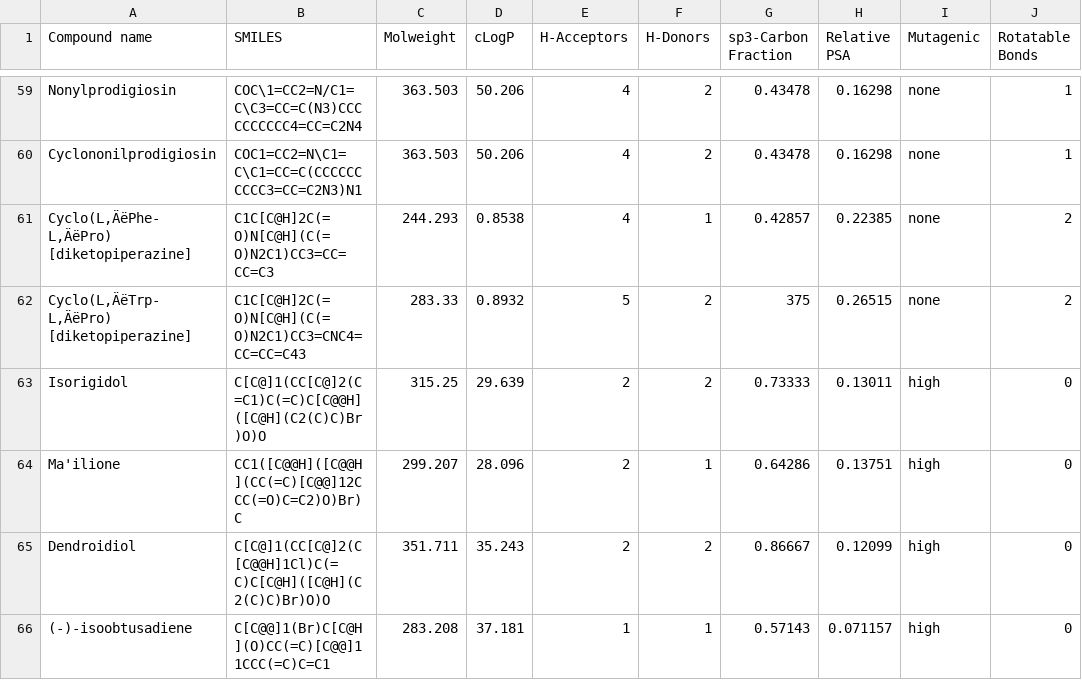
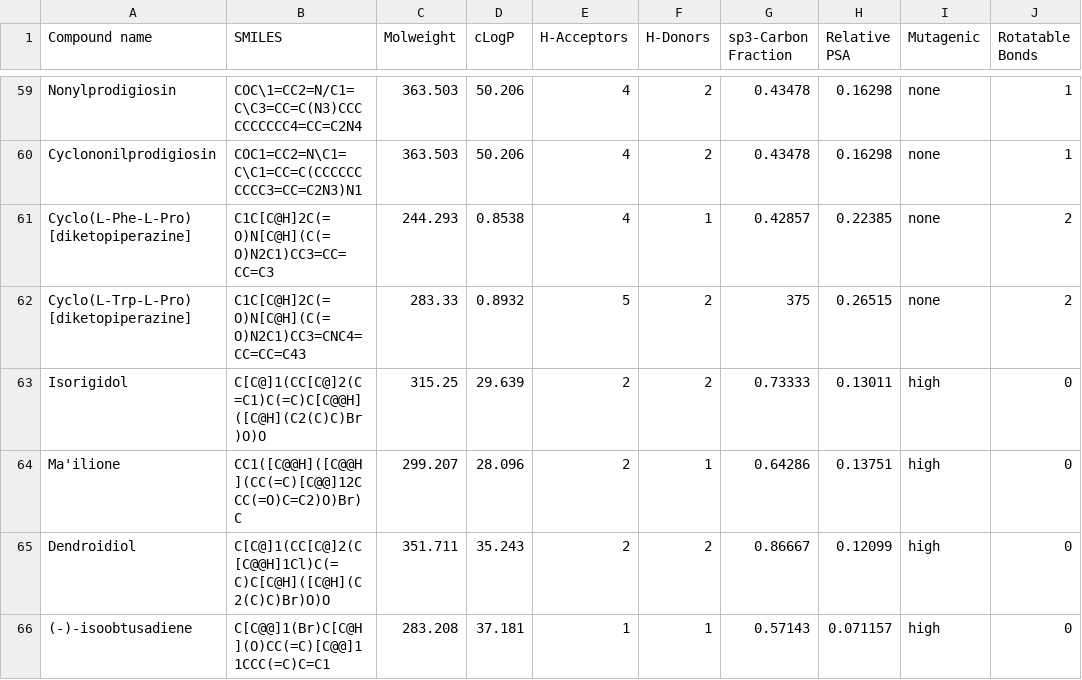
Before and after one commit to larissaodourado/blue-amazon-database, a CSV file: amazul_db.csv, drawn as a sheet; only a part is shown, gaps mark what is left out; the diff covers the shown part only; the diff names each change by its address in the sheet, - before the commit and + after, or states it on an @@ line.

Commit message:
Correct compound nomenclature in AMAZUL DB

```diff
--- a/amazul_db.csv
+++ b/amazul_db.csv
-A61 (Compound name): Cyclo(L‚ÄëPhe-L‚ÄëPro) [diketopiperazine]
+A61 (Compound name): Cyclo(L‑Phe-L‑Pro) [diketopiperazine]
-A62 (Compound name): Cyclo(L‚ÄëTrp-L‚ÄëPro) [diketopiperazine]
+A62 (Compound name): Cyclo(L‑Trp-L‑Pro) [diketopiperazine]
```
Also changed, not shown: 23 edited cells elsewhere in this file.
